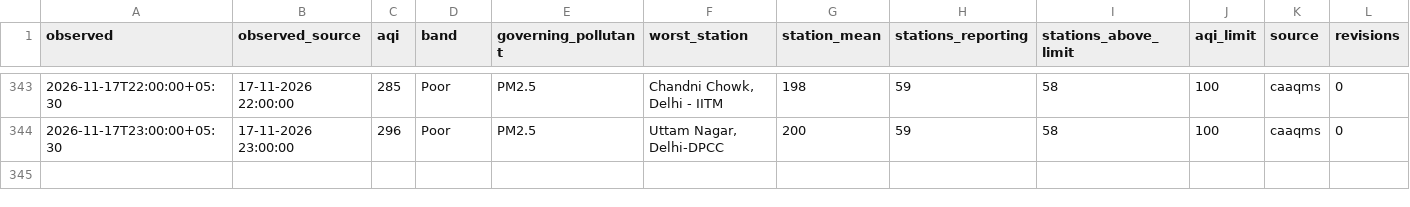
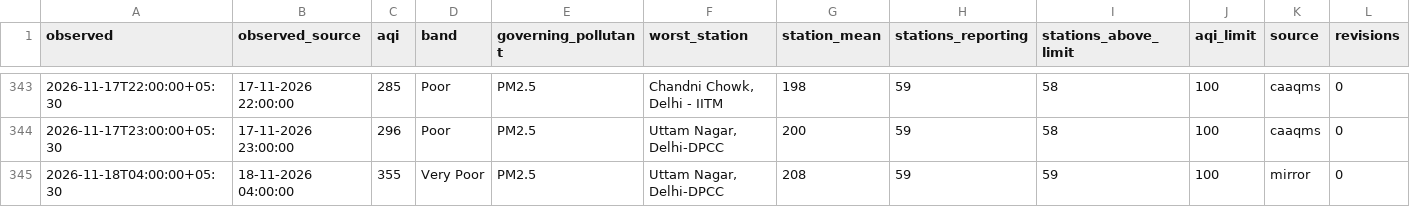
Before and after one commit to vimlendu-maker/swechha-website, a CSV file: public/data/air/delhi-2026-11.csv, drawn as a sheet; only a part is shown, gaps mark what is left out; rows hold the shown columns only; the diff names each change by its address in the sheet, - before the commit and + after, or states it on an @@ line.

```diff
--- a/public/data/air/delhi-2026-11.csv
+++ b/public/data/air/delhi-2026-11.csv
+row 345: 2026-11-18T04:00:00+05:30 | 18-11-2026 04:00:00 | 355 | Very Poor | PM2.5 | Uttam Nagar, Delhi-DPCC | 208 | 59 | 59 | 100 | mirror | 0
```
Also changed, not shown: public/data/air/delhi-daily.csv, 18 other files.
